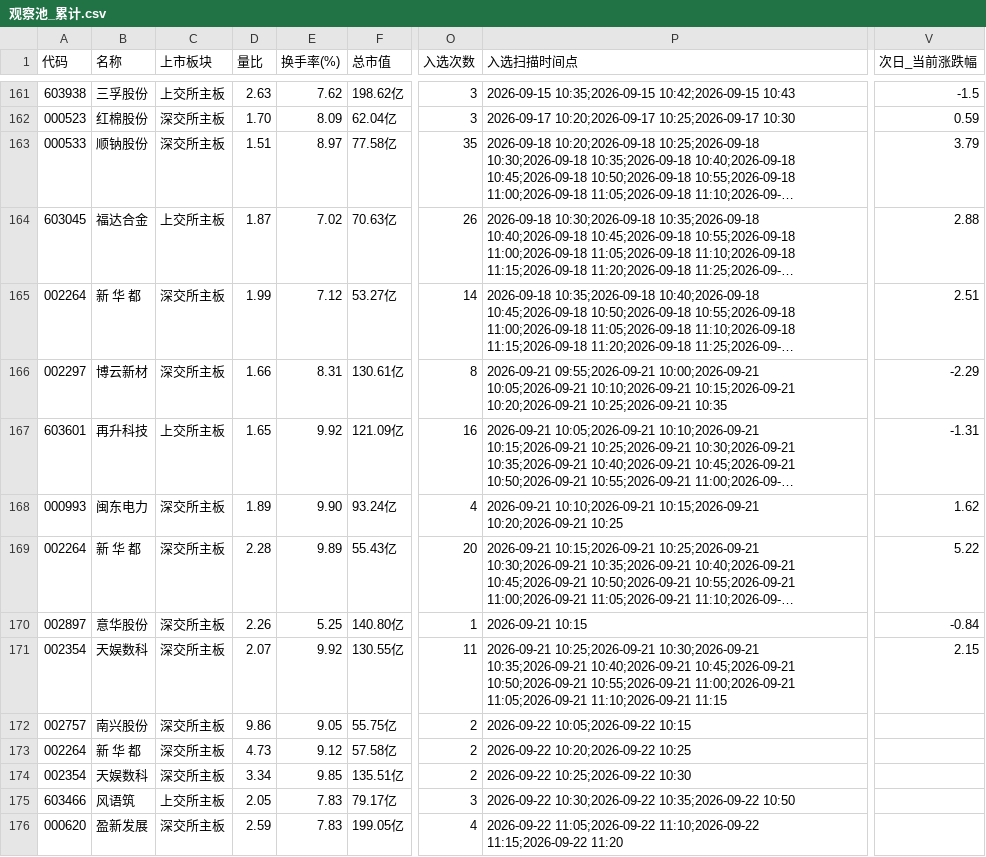
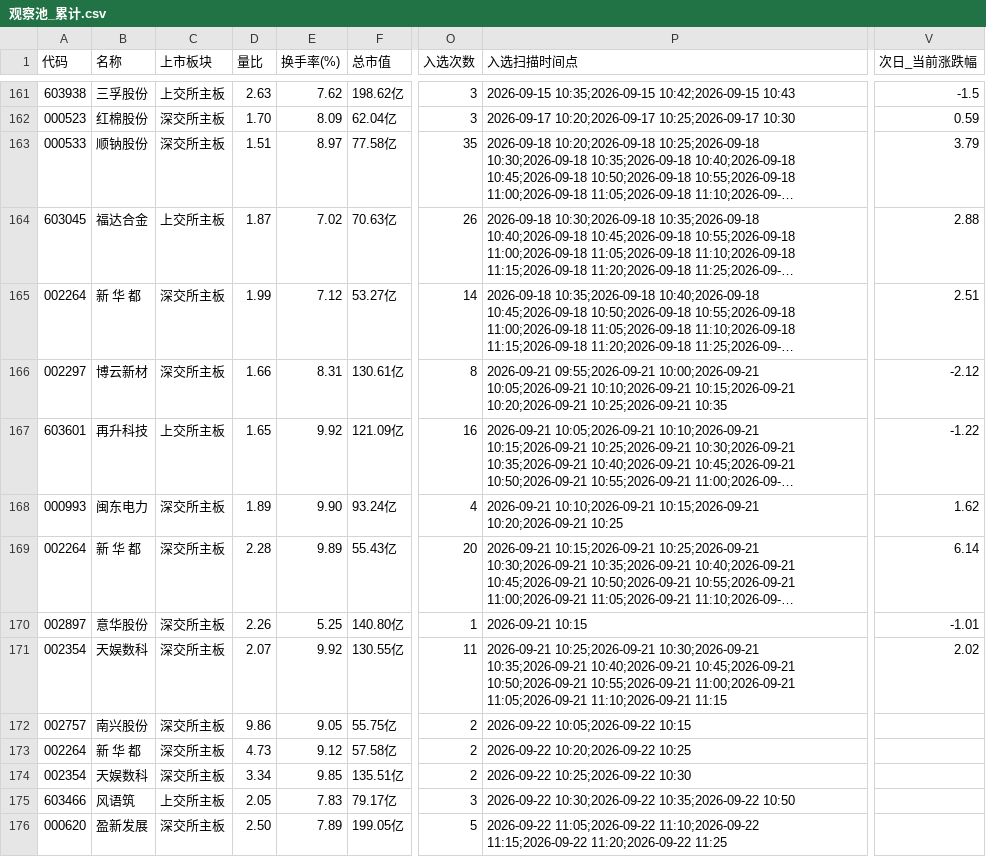
Before and after one commit to xps520/mx-stocks-monitor, a CSV file: mx_stocks_screener/观察池_累计.csv, drawn as a sheet; only a part is shown, gaps mark what is left out; long unchanged cells end in …; the diff names each change by its address in the sheet, - before the commit and + after, or states it on an @@ line.

```diff
--- a/mx_stocks_screener/观察池_累计.csv
+++ b/mx_stocks_screener/观察池_累计.csv
-V166 (次日_当前涨跌幅): -2.29
+V166 (次日_当前涨跌幅): -2.12
-V167 (次日_当前涨跌幅): -1.31
+V167 (次日_当前涨跌幅): -1.22
-V169 (次日_当前涨跌幅): 5.22
+V169 (次日_当前涨跌幅): 6.14
-V170 (次日_当前涨跌幅): -0.84
+V170 (次日_当前涨跌幅): -1.01
-V171 (次日_当前涨跌幅): 2.15
+V171 (次日_当前涨跌幅): 2.02
-D176 (量比): 2.59
+D176 (量比): 2.50
-E176 (换手率(%)): 7.83
+E176 (换手率(%)): 7.89
-O176 (入选次数): 4
+O176 (入选次数): 5
-P176 (入选扫描时间点): …11:10;2026-09-22 11:15;2026-09-22 11:20
+P176 (入选扫描时间点): …11:10;2026-09-22 11:15;2026-09-22 11:20;2026-09-22 11:25
```
Also changed, not shown: 1 other file.
